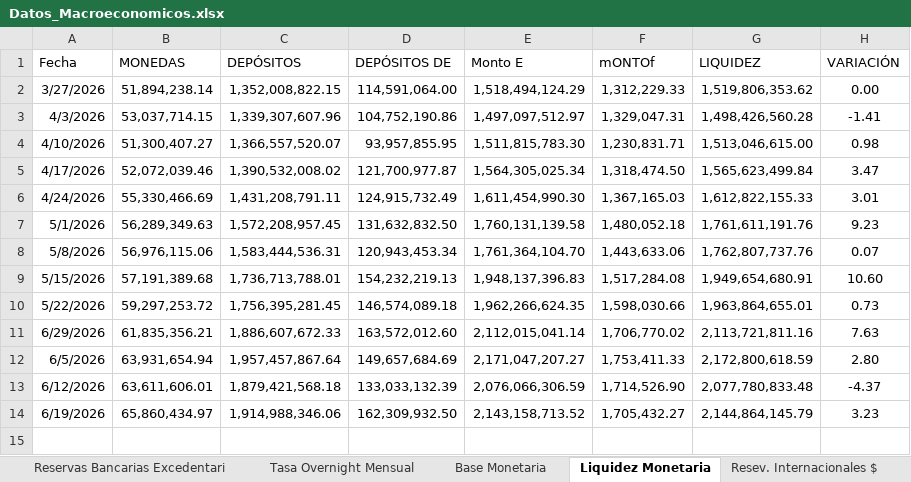
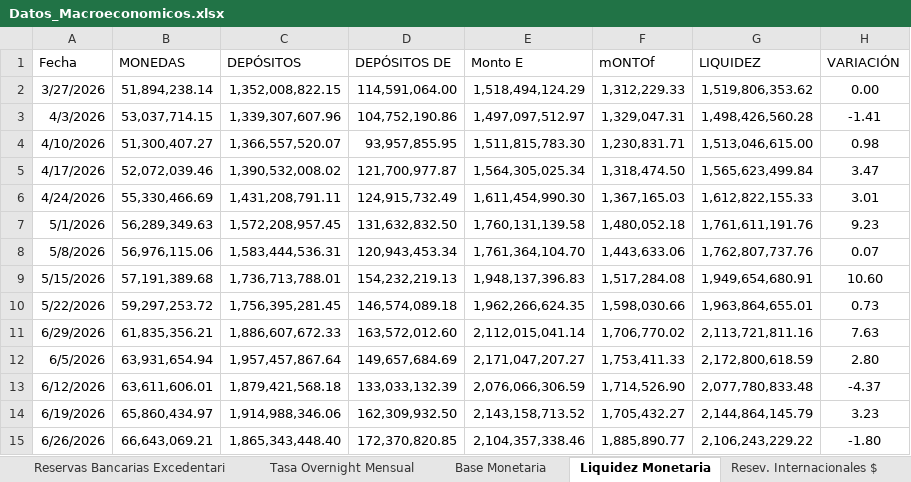
Before and after one commit to bfauairmonitor/Monitor-Nacional, an Excel workbook: Datos_Macroeconomicos.xlsx, sheet Liquidez Monetaria, drawn as a sheet; values as stored, in another font and other column widths than the file's, no borders; the diff names each change by its address in the sheet, - before the commit and + after, or states it on an @@ line.

```diff
--- a/Datos_Macroeconomicos.xlsx (sheet Liquidez Monetaria)
+++ b/Datos_Macroeconomicos.xlsx (sheet Liquidez Monetaria)
+row 15: 6/26/2026 | 66,643,069.21 | 1,865,343,448.40 | 172,370,820.85 | 2,104,357,338.46 | 1,885,890.77 | 2,106,243,229.22 | -1.80
```
Also changed, not shown: sheet Reservas Bancarias Excedentari, sheet Resev. Internacionales $, sheet Tasa Overnight Diaria, sheet Base Monetaria, formulas that keep their value.
